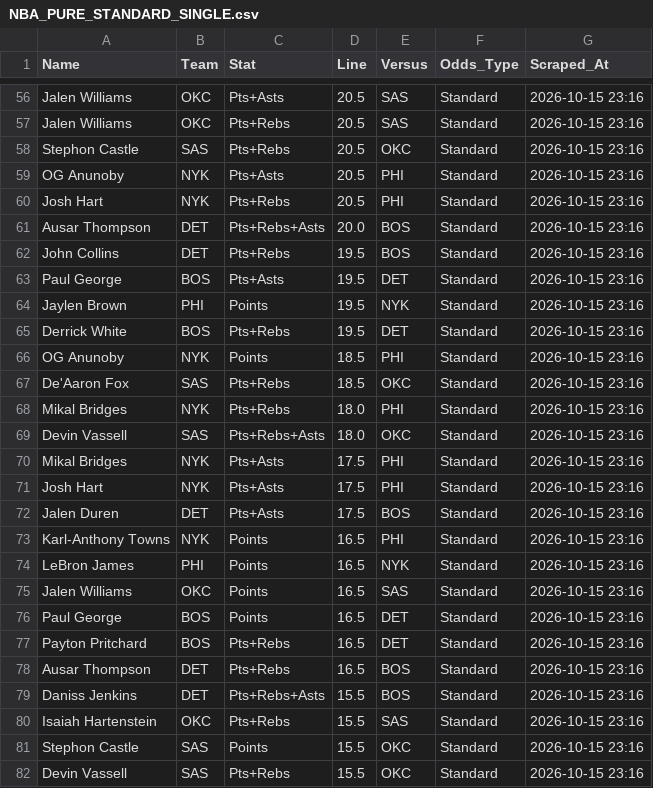
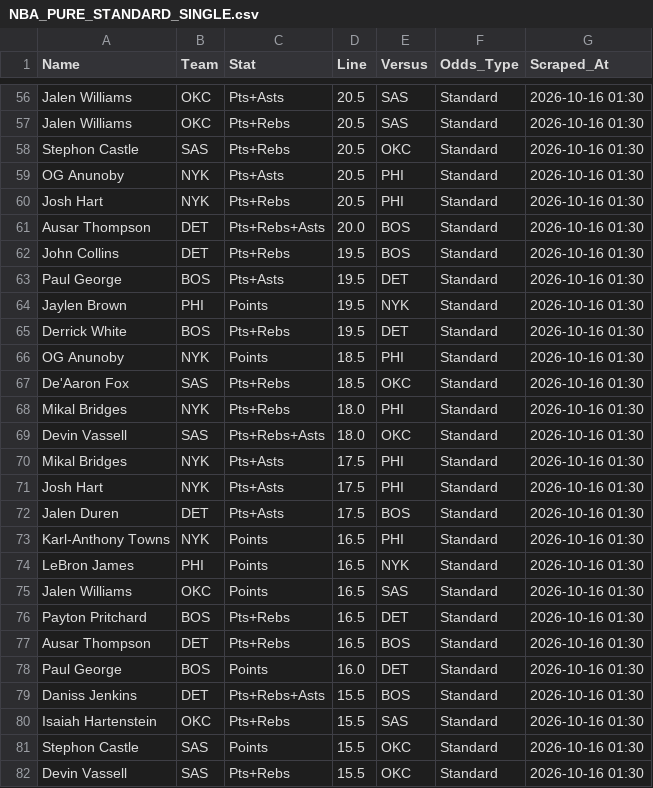
Before and after one commit to cgpropz/PP_Research_Tool, a CSV file: NBA_PURE_STANDARD_SINGLE.csv, drawn as a sheet; only a part is shown, gaps mark what is left out; the diff covers the shown part only; the diff names each change by its address in the sheet, - before the commit and + after, or states it on an @@ line.

```diff
--- a/NBA_PURE_STANDARD_SINGLE.csv
+++ b/NBA_PURE_STANDARD_SINGLE.csv
-G56:G82 (Scraped_At): 2026-10-15 23:16
+G56:G82 (Scraped_At): 2026-10-16 01:30
-A76 (Name): Paul George
+A76 (Name): Payton Pritchard
-C76 (Stat): Points
+C76 (Stat): Pts+Rebs
-A77 (Name): Payton Pritchard
+A77 (Name): Ausar Thompson
-B77 (Team): BOS
+B77 (Team): DET
-E77 (Versus): DET
+E77 (Versus): BOS
-A78 (Name): Ausar Thompson
+A78 (Name): Paul George
-B78 (Team): DET
+B78 (Team): BOS
-C78 (Stat): Pts+Rebs
+C78 (Stat): Points
-D78 (Line): 16.5
+D78 (Line): 16.0
-E78 (Versus): BOS
+E78 (Versus): DET
```
Also changed, not shown: 148 edited cells elsewhere in this file, 3 other files.
